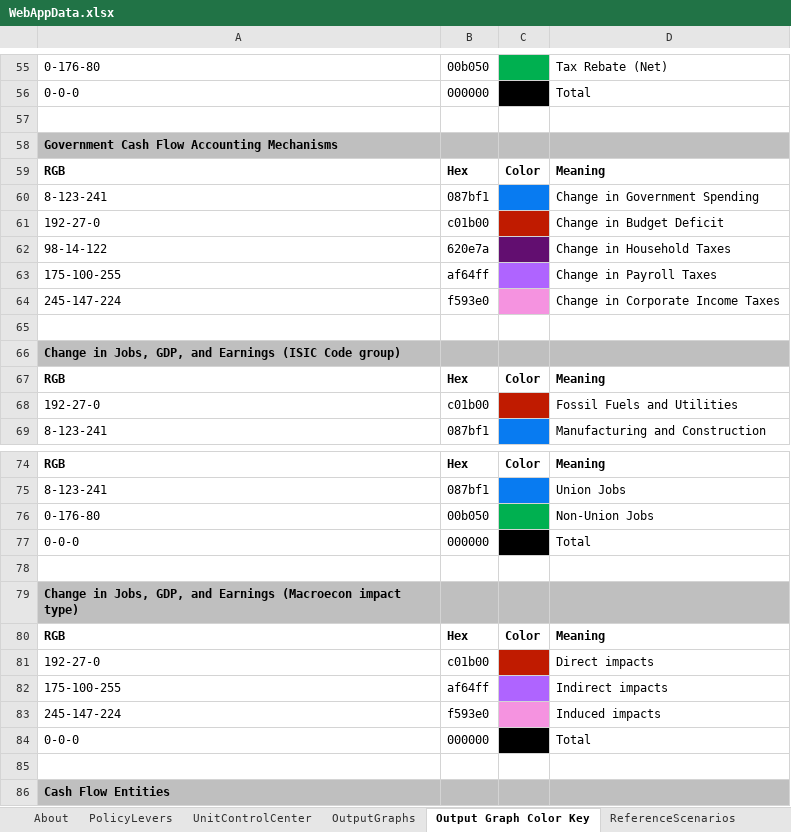
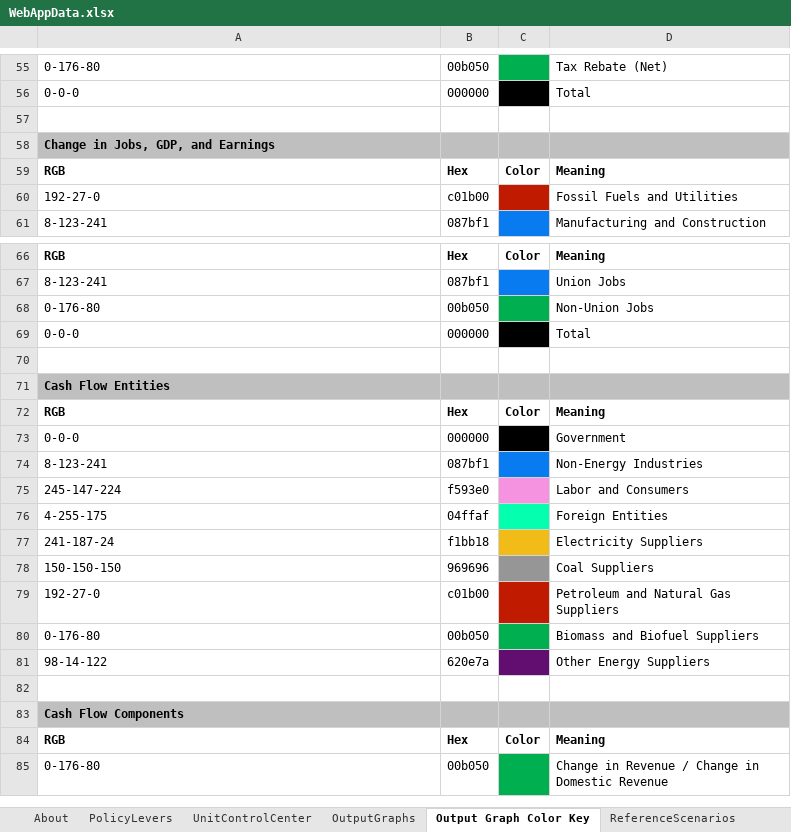
Before and after one commit to EnergyInnovation/eps-virginia, an Excel workbook: WebAppData.xlsx, sheet Output Graph Color Key, drawn as a sheet; only a part is shown, gaps mark what is left out; the shorter side is filled out with more unchanged rows; values as stored, in another font and other column widths than the file's, no borders; the diff names each change by its address in the sheet, - before the commit and + after, or states it on an @@ line.

```diff
--- a/WebAppData.xlsx (sheet Output Graph Color Key)
+++ b/WebAppData.xlsx (sheet Output Graph Color Key)
-A58: Government Cash Flow Accounting Mechanisms
+A58: Change in Jobs, GDP, and Earnings
-row 59: RGB | Hex | Color | Meaning
-row 60: 8-123-241 | 087bf1 |  | Change in Government Spending
-row 61: 192-27-0 | c01b00 |  | Change in Budget Deficit
-row 62: 98-14-122 | 620e7a |  | Change in Household Taxes
-row 63: 175-100-255 | af64ff |  | Change in Payroll Taxes
-row 64: 245-147-224 | f593e0 |  | Change in Corporate Income Taxes
-row 65: (empty)
-row 66: Change in Jobs, GDP, and Earnings (ISIC Code group)
-row 77: 0-0-0 | 000000 |  | Total
-row 78: (empty)
-row 79: Change in Jobs, GDP, and Earnings (Macroecon impact type)
-row 80: RGB | Hex | Color | Meaning
-row 81: 192-27-0 | c01b00 |  | Direct impacts
-row 82: 175-100-255 | af64ff |  | Indirect impacts
-row 83: 245-147-224 | f593e0 |  | Induced impacts
```
Also changed, not shown: sheet PolicyLevers, sheet OutputGraphs, sheet ReferenceScenarios, sheet UnitControlCenter, sheet About, formulas that keep their value.
